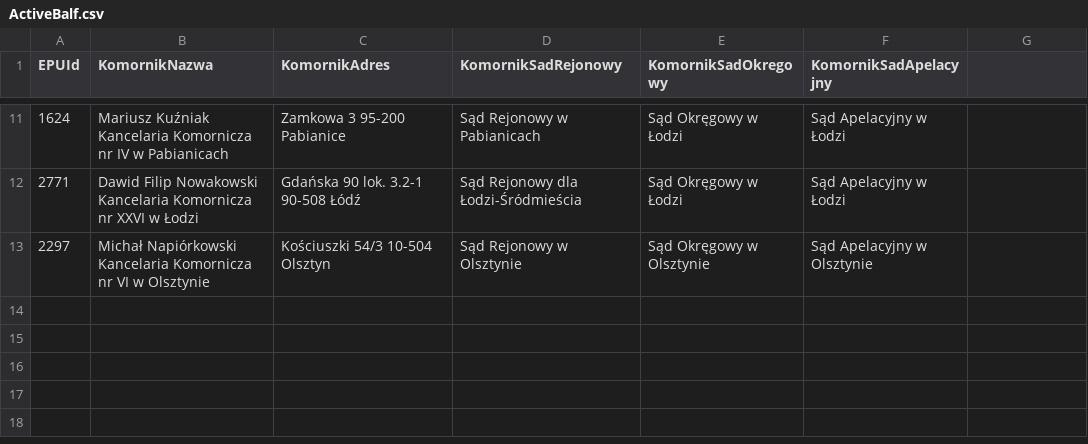
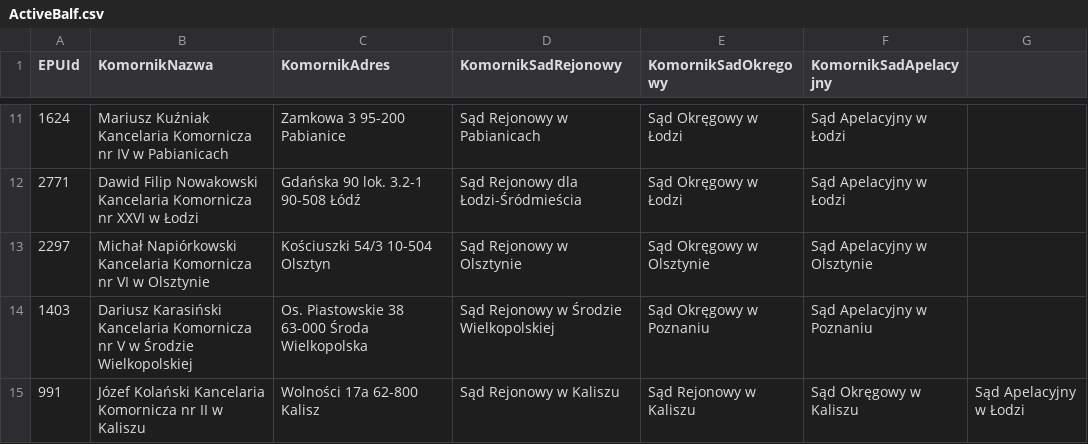
Before and after one commit to HubOnpl/WebData, a CSV file: ActiveBalf.csv, drawn as a sheet; only a part is shown, gaps mark what is left out.

Commit message:
Update ActiveBalf.csv

```diff
--- a/ActiveBalf.csv
+++ b/ActiveBalf.csv
@@ -13 +13,3 @@ EPUId,KomornikNazwa,KomornikAdres,KomornikSadRejonowy,KomornikSadOkregowy,Komorn
 2297,Michał Napiórkowski Kancelaria Komornicza nr VI w Olsztynie,Kościuszki 54/3 10-504 Olsztyn,Sąd Rejonowy w Olsztynie,Sąd Okręgowy w Olsztynie,Sąd Apelacyjny w Olsztynie
+1403,Dariusz Karasiński Kancelaria Komornicza nr V w Środzie Wielkopolskiej,Os. Piastowskie 38 63-000 Środa Wielkopolska,Sąd Rejonowy w Środzie Wielkopolskiej,Sąd Okręgowy w Poznaniu,Sąd Apelacyjny w Poznaniu
+991,Józef Kolański Kancelaria Komornicza nr II w Kaliszu,Wolności 17a 62-800 Kalisz,Sąd Rejonowy w Kaliszu,Sąd Rejonowy w Kaliszu,Sąd Okręgowy w Kaliszu,Sąd Apelacyjny w Łodzi
```
